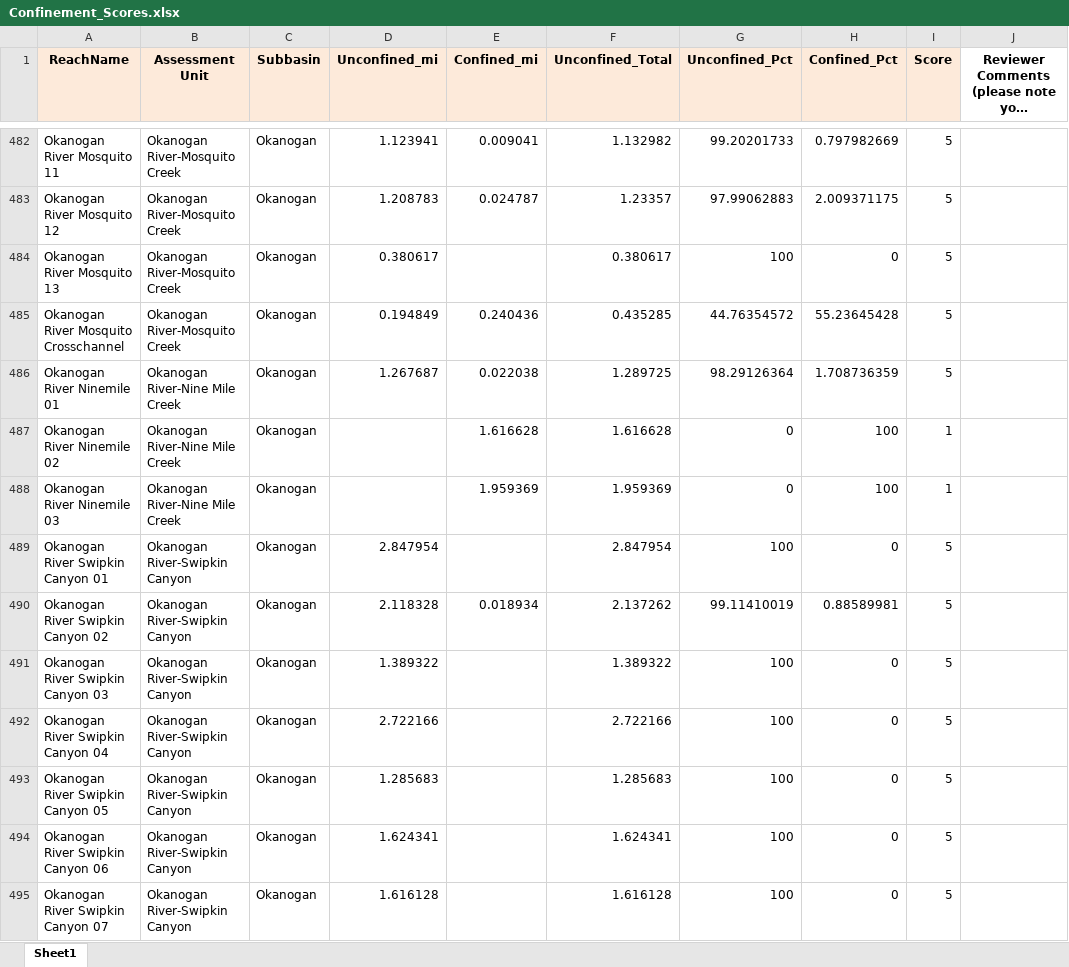
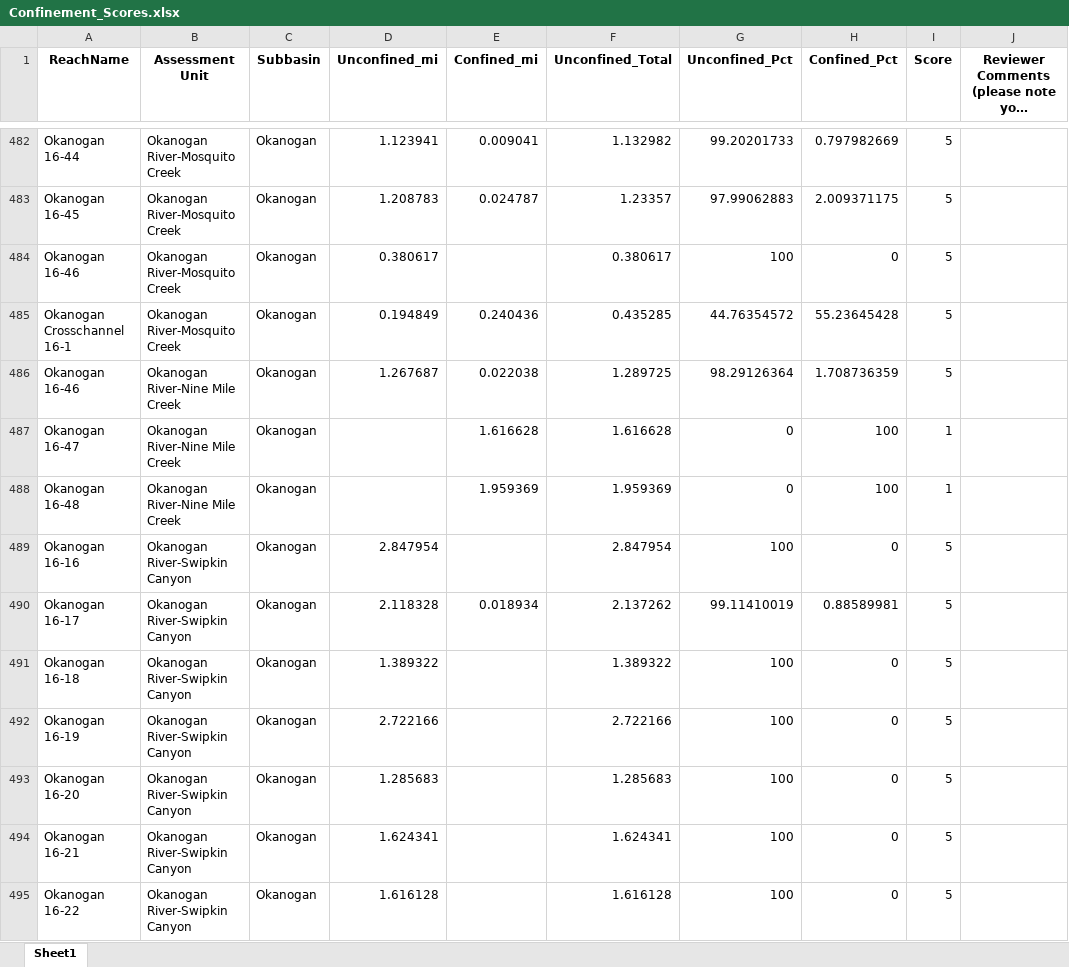
Before and after one commit to Upper-Columbia-Salmon-Recovery-Board/Prioritization_Step2_Data_R_Project, an Excel workbook: Data/Confinement_Scores.xlsx, sheet Sheet1, drawn as a sheet; only a part is shown, gaps mark what is left out; long unchanged cells end in …; values as stored, in another font and other column widths than the file's, no borders; the diff covers the shown part only; the diff names each change by its address in the sheet, - before the commit and + after, or states it on an @@ line.

```diff
--- a/Data/Confinement_Scores.xlsx (sheet Sheet1)
+++ b/Data/Confinement_Scores.xlsx (sheet Sheet1)
-A1:I1 fill: #FDEADA
+A1:I1 fill: none
-A482 (ReachName): Okanogan River Mosquito 11
+A482 (ReachName): Okanogan 16-44
-A483 (ReachName): Okanogan River Mosquito 12
+A483 (ReachName): Okanogan 16-45
-A484 (ReachName): Okanogan River Mosquito 13
+A484 (ReachName): Okanogan 16-46
-A485 (ReachName): Okanogan River Mosquito Crosschannel
+A485 (ReachName): Okanogan Crosschannel 16-1
-A486 (ReachName): Okanogan River Ninemile 01
+A486 (ReachName): Okanogan 16-46
-A487 (ReachName): Okanogan River Ninemile 02
+A487 (ReachName): Okanogan 16-47
-A488 (ReachName): Okanogan River Ninemile 03
+A488 (ReachName): Okanogan 16-48
-A489 (ReachName): Okanogan River Swipkin Canyon 01
+A489 (ReachName): Okanogan 16-16
-A490 (ReachName): Okanogan River Swipkin Canyon 02
+A490 (ReachName): Okanogan 16-17
-A491 (ReachName): Okanogan River Swipkin Canyon 03
+A491 (ReachName): Okanogan 16-18
-A492 (ReachName): Okanogan River Swipkin Canyon 04
+A492 (ReachName): Okanogan 16-19
-A493 (ReachName): Okanogan River Swipkin Canyon 05
+A493 (ReachName): Okanogan 16-20
-A494 (ReachName): Okanogan River Swipkin Canyon 06
+A494 (ReachName): Okanogan 16-21
-A495 (ReachName): Okanogan River Swipkin Canyon 07
+A495 (ReachName): Okanogan 16-22
```
Also changed, not shown: 117 edited cells elsewhere in this sheet, formulas that keep their value, Data/Channel_Unit_RAW.xlsx, Data/Habitat_Data_Raw.xlsx, 12 other files.
